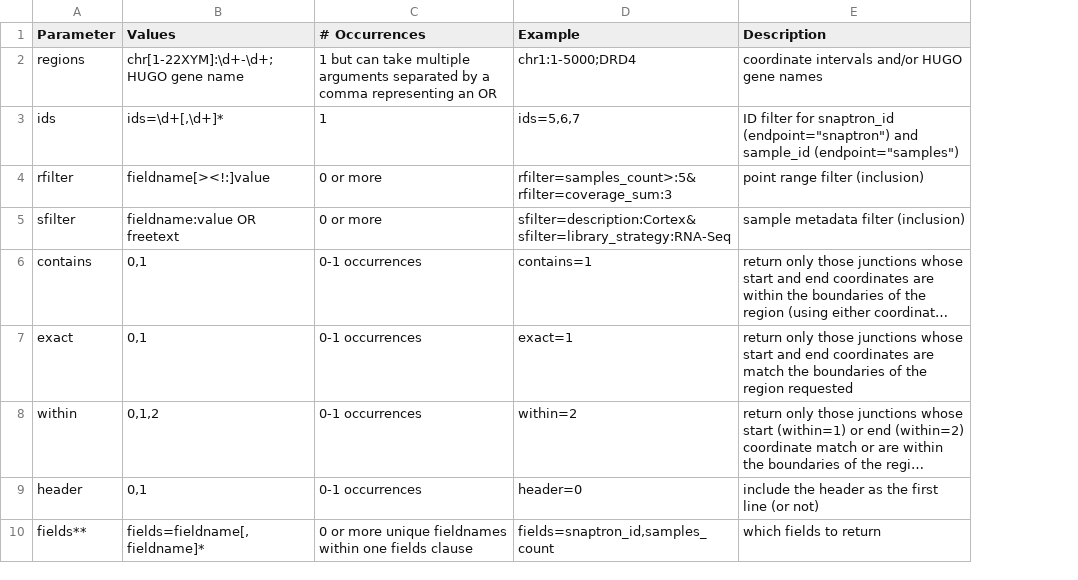
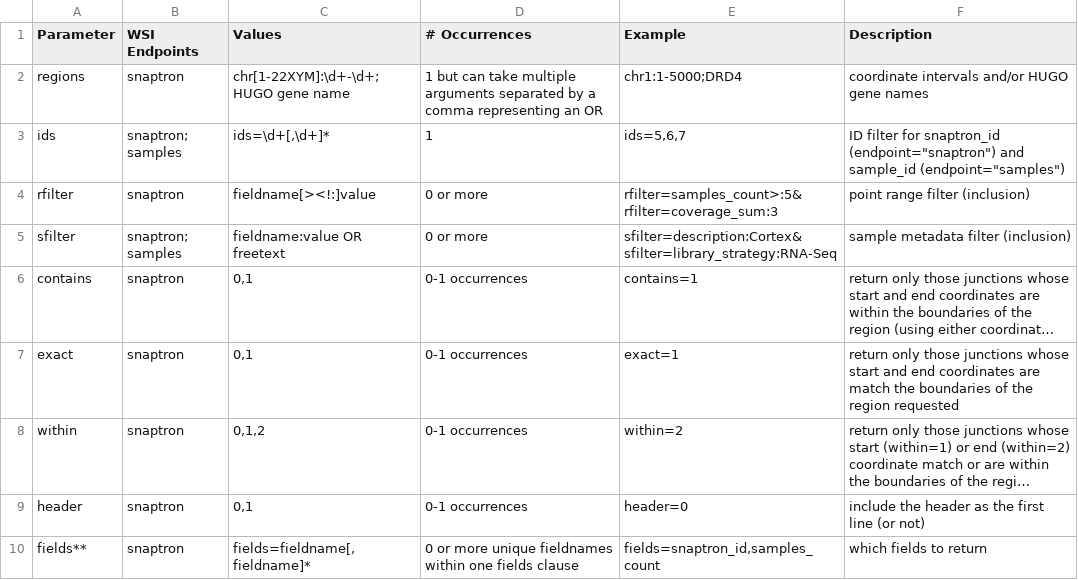
Before and after one commit to ChristopherWilks/snaptron, a CSV file: docs/source/parameters_table.csv, drawn as a sheet; long unchanged cells end in …; the diff names each change by its address in the sheet, - before the commit and + after, or states it on an @@ line.

Commit message:
added WSI Endpoints column to parameters table; fixed spelling typo

```diff
--- a/docs/source/parameters_table.csv
+++ b/docs/source/parameters_table.csv
+column B (WSI Endpoints), rows 2-10: snaptron | snaptron; samples | snaptron | snaptron; samples | snaptron | snaptron | snaptron | snaptron | snaptron
```
Also changed, not shown: 1 other file.
